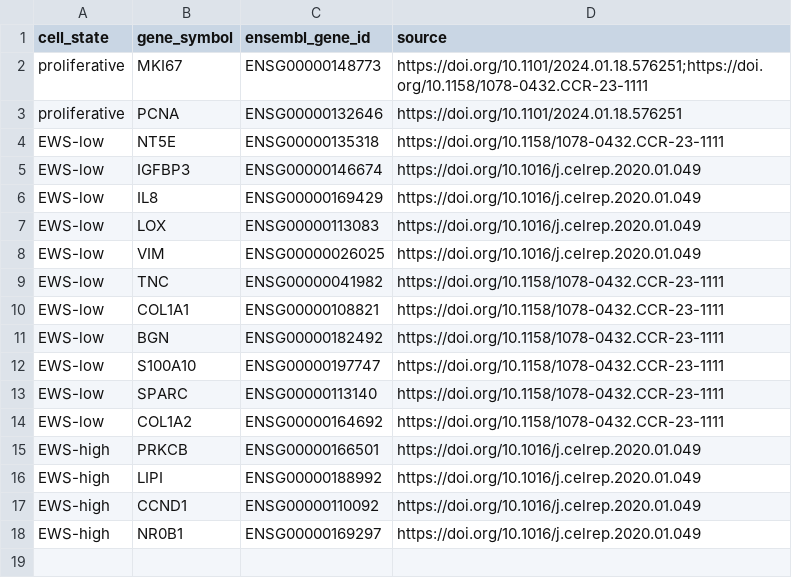
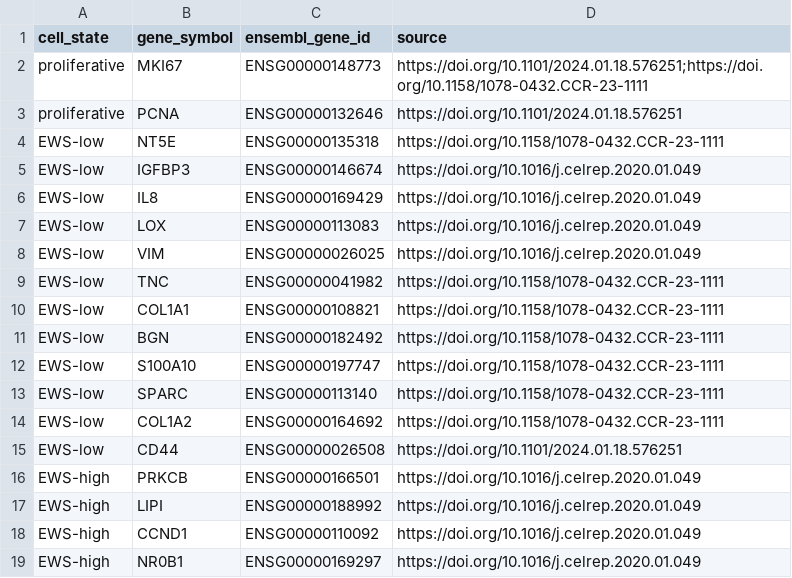
Before and after one commit to AlexsLemonade/OpenScPCA-analysis, a TSV file: analyses/cell-type-ewings/references/tumor-cell-state-markers.tsv, drawn as a sheet; the diff names each change by its address in the sheet, - before the commit and + after, or states it on an @@ line.

Commit message:
add CD44 to marker gene list

```diff
--- a/analyses/cell-type-ewings/references/tumor-cell-state-markers.tsv
+++ b/analyses/cell-type-ewings/references/tumor-cell-state-markers.tsv
+row 15: EWS-low | CD44 | ENSG00000026508 | https://doi.org/10.1101/2024.01.18.576251
```
